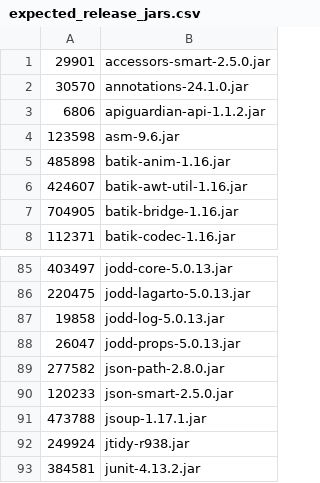
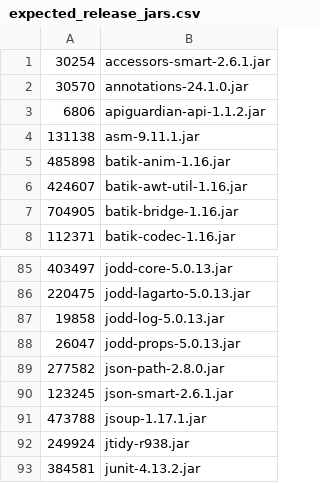
Before and after one commit to apache/jmeter, a CSV file: src/dist/src/dist/expected_release_jars.csv, drawn as a sheet; only a part is shown, gaps mark what is left out; removed rows and columns are numbered as before the commit, all else as after; the diff names each change by its address in the sheet, - before the commit and + after, or states it on an @@ line.

Commit message:
fix(deps): bump net.minidev:{json-smart,accessors-smart} to 2.6.1
Fixes CVE-2024-57699 (CVSS 7.5 High): json-smart's recursion limit could
be bypassed via crafted deeply-nested JSON, causing stack overflow. The
fix landed in 2.5.2; 2.6.1 is the latest patch release of the 2.6 line.

accessors-smart is released as a pair with json-smart and bumped together
so the runtime classpath stays consistent.

Also bumps org.ow2.asm:asm from 9.6 to 9.11.1, because accessors-smart
2.6.1 requires asm 9.11.1; the bom declaration matches the resolved
version instead of being silently overridden.

```diff
--- a/src/dist/src/dist/expected_release_jars.csv
+++ b/src/dist/src/dist/expected_release_jars.csv
-row 1: 29901 | accessors-smart-2.5.0.jar
+row 1: 30254 | accessors-smart-2.6.1.jar
-row 4: 123598 | asm-9.6.jar
+row 4: 131138 | asm-9.11.1.jar
-row 90: 120233 | json-smart-2.5.0.jar
+row 90: 123245 | json-smart-2.6.1.jar
```
Also changed, not shown: 2 other files.
